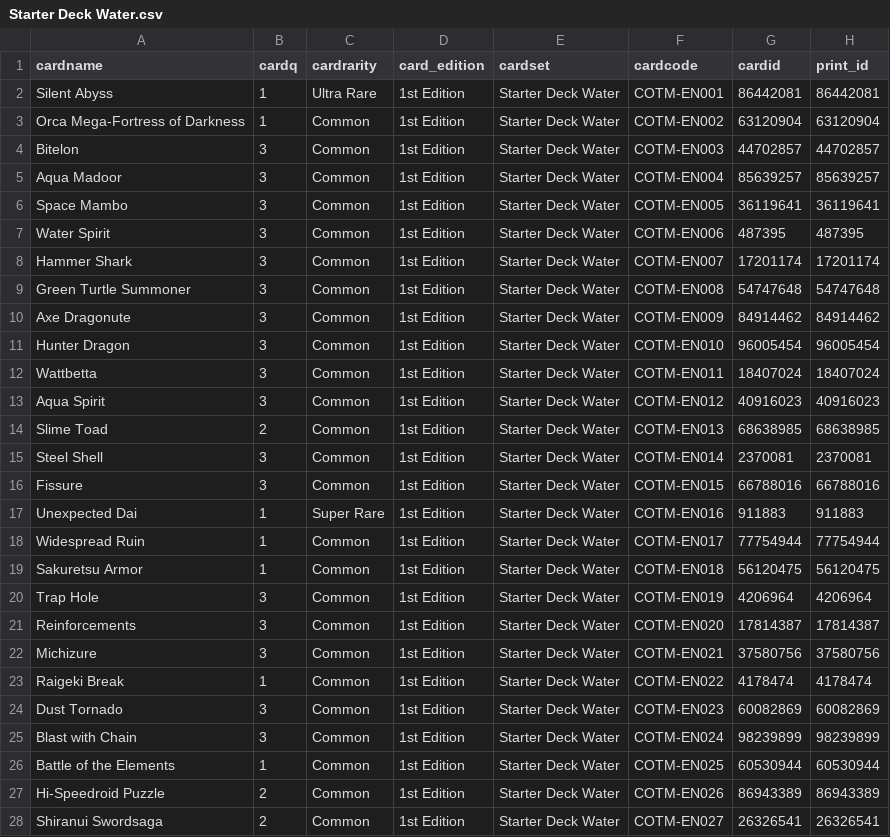
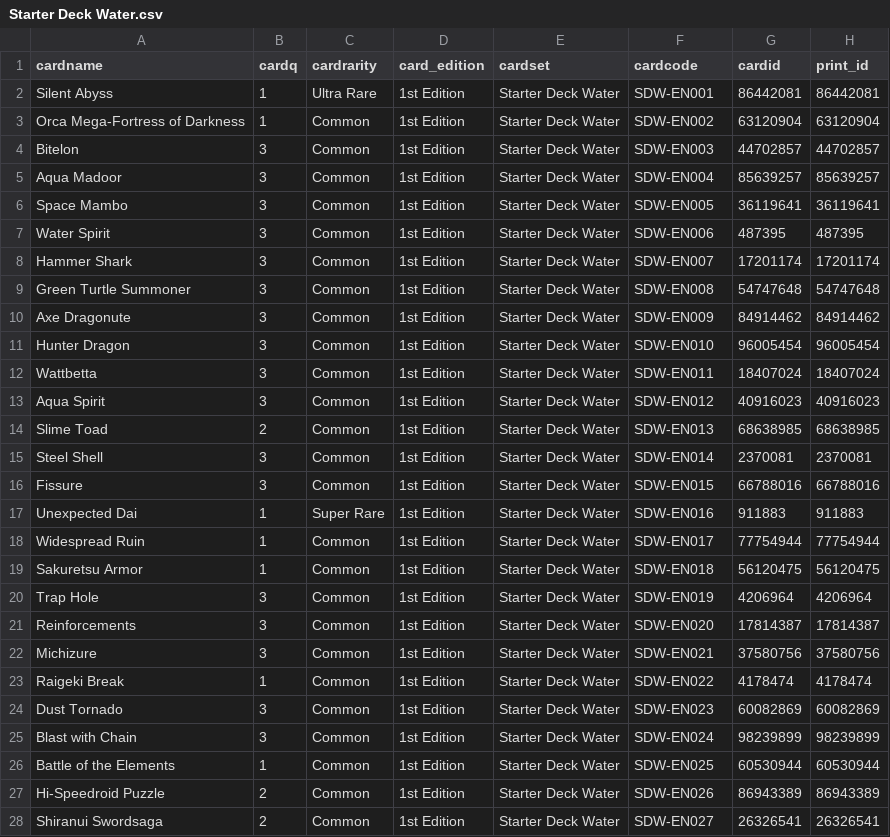
Before and after one commit to jfitz33/space-mambot, a CSV file: starters_csv/Starter Deck Water.csv, drawn as a sheet; only a part is shown; the diff covers the shown part only.

```diff
--- a/starters_csv/Starter Deck Water.csv
+++ b/starters_csv/Starter Deck Water.csv
@@ -1,28 +1,28 @@
 cardname,cardq,cardrarity,card_edition,cardset,cardcode,cardid,print_id
-Silent Abyss,1,Ultra Rare,1st Edition,Starter Deck Water,COTM-EN001,86442081,86442081
-Orca Mega-Fortress of Darkness,1,Common,1st Edition,Starter Deck Water,COTM-EN002,63120904,63120904
-Bitelon,3,Common,1st Edition,Starter Deck Water,COTM-EN003,44702857,44702857
-Aqua Madoor,3,Common,1st Edition,Starter Deck Water,COTM-EN004,85639257,85639257
-Space Mambo,3,Common,1st Edition,Starter Deck Water,COTM-EN005,36119641,36119641
-Water Spirit,3,Common,1st Edition,Starter Deck Water,COTM-EN006,487395,487395
-Hammer Shark,3,Common,1st Edition,Starter Deck Water,COTM-EN007,17201174,17201174
-Green Turtle Summoner,3,Common,1st Edition,Starter Deck Water,COTM-EN008,54747648,54747648
-Axe Dragonute,3,Common,1st Edition,Starter Deck Water,COTM-EN009,84914462,84914462
-Hunter Dragon,3,Common,1st Edition,Starter Deck Water,COTM-EN010,96005454,96005454
-Wattbetta,3,Common,1st Edition,Starter Deck Water,COTM-EN011,18407024,18407024
-Aqua Spirit,3,Common,1st Edition,Starter Deck Water,COTM-EN012,40916023,40916023
-Slime Toad,2,Common,1st Edition,Starter Deck Water,COTM-EN013,68638985,68638985
-Steel Shell,3,Common,1st Edition,Starter Deck Water,COTM-EN014,2370081,2370081
-Fissure,3,Common,1st Edition,Starter Deck Water,COTM-EN015,66788016,66788016
-Unexpected Dai,1,Super Rare,1st Edition,Starter Deck Water,COTM-EN016,911883,911883
-Widespread Ruin,1,Common,1st Edition,Starter Deck Water,COTM-EN017,77754944,77754944
-Sakuretsu Armor,1,Common,1st Edition,Starter Deck Water,COTM-EN018,56120475,56120475
-Trap Hole,3,Common,1st Edition,Starter Deck Water,COTM-EN019,4206964,4206964
-Reinforcements,3,Common,1st Edition,Starter Deck Water,COTM-EN020,17814387,17814387
-Michizure,3,Common,1st Edition,Starter Deck Water,COTM-EN021,37580756,37580756
-Raigeki Break,1,Common,1st Edition,Starter Deck Water,COTM-EN022,4178474,4178474
-Dust Tornado,3,Common,1st Edition,Starter Deck Water,COTM-EN023,60082869,60082869
-Blast with Chain,3,Common,1st Edition,Starter Deck Water,COTM-EN024,98239899,98239899
-Battle of the Elements,1,Common,1st Edition,Starter Deck Water,COTM-EN025,60530944,60530944
-Hi-Speedroid Puzzle,2,Common,1st Edition,Starter Deck Water,COTM-EN026,86943389,86943389
-Shiranui Swordsaga,2,Common,1st Edition,Starter Deck Water,COTM-EN027,26326541,26326541
+Silent Abyss,1,Ultra Rare,1st Edition,Starter Deck Water,SDW-EN001,86442081,86442081
+Orca Mega-Fortress of Darkness,1,Common,1st Edition,Starter Deck Water,SDW-EN002,63120904,63120904
+Bitelon,3,Common,1st Edition,Starter Deck Water,SDW-EN003,44702857,44702857
+Aqua Madoor,3,Common,1st Edition,Starter Deck Water,SDW-EN004,85639257,85639257
+Space Mambo,3,Common,1st Edition,Starter Deck Water,SDW-EN005,36119641,36119641
+Water Spirit,3,Common,1st Edition,Starter Deck Water,SDW-EN006,487395,487395
+Hammer Shark,3,Common,1st Edition,Starter Deck Water,SDW-EN007,17201174,17201174
+Green Turtle Summoner,3,Common,1st Edition,Starter Deck Water,SDW-EN008,54747648,54747648
+Axe Dragonute,3,Common,1st Edition,Starter Deck Water,SDW-EN009,84914462,84914462
+Hunter Dragon,3,Common,1st Edition,Starter Deck Water,SDW-EN010,96005454,96005454
+Wattbetta,3,Common,1st Edition,Starter Deck Water,SDW-EN011,18407024,18407024
+Aqua Spirit,3,Common,1st Edition,Starter Deck Water,SDW-EN012,40916023,40916023
+Slime Toad,2,Common,1st Edition,Starter Deck Water,SDW-EN013,68638985,68638985
+Steel Shell,3,Common,1st Edition,Starter Deck Water,SDW-EN014,2370081,2370081
+Fissure,3,Common,1st Edition,Starter Deck Water,SDW-EN015,66788016,66788016
+Unexpected Dai,1,Super Rare,1st Edition,Starter Deck Water,SDW-EN016,911883,911883
+Widespread Ruin,1,Common,1st Edition,Starter Deck Water,SDW-EN017,77754944,77754944
+Sakuretsu Armor,1,Common,1st Edition,Starter Deck Water,SDW-EN018,56120475,56120475
+Trap Hole,3,Common,1st Edition,Starter Deck Water,SDW-EN019,4206964,4206964
+Reinforcements,3,Common,1st Edition,Starter Deck Water,SDW-EN020,17814387,17814387
+Michizure,3,Common,1st Edition,Starter Deck Water,SDW-EN021,37580756,37580756
+Raigeki Break,1,Common,1st Edition,Starter Deck Water,SDW-EN022,4178474,4178474
+Dust Tornado,3,Common,1st Edition,Starter Deck Water,SDW-EN023,60082869,60082869
+Blast with Chain,3,Common,1st Edition,Starter Deck Water,SDW-EN024,98239899,98239899
+Battle of the Elements,1,Common,1st Edition,Starter Deck Water,SDW-EN025,60530944,60530944
+Hi-Speedroid Puzzle,2,Common,1st Edition,Starter Deck Water,SDW-EN026,86943389,86943389
+Shiranui Swordsaga,2,Common,1st Edition,Starter Deck Water,SDW-EN027,26326541,26326541
```
Also changed, not shown: 3 edited cells elsewhere in this file, starters_csv/Starter Deck Fire.csv, 6 other files.
